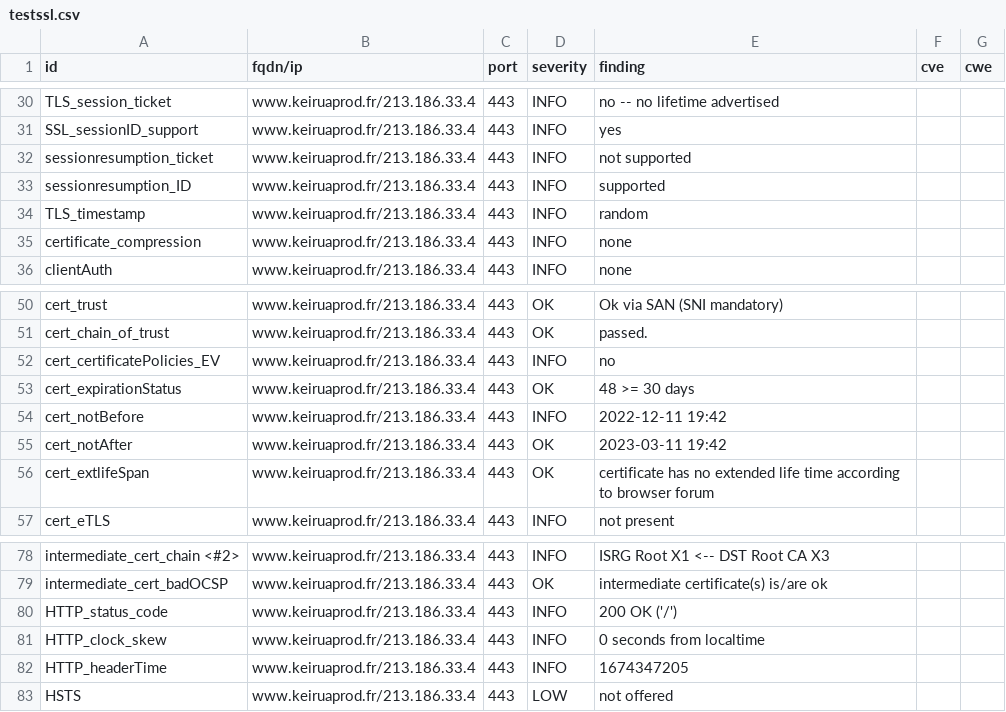
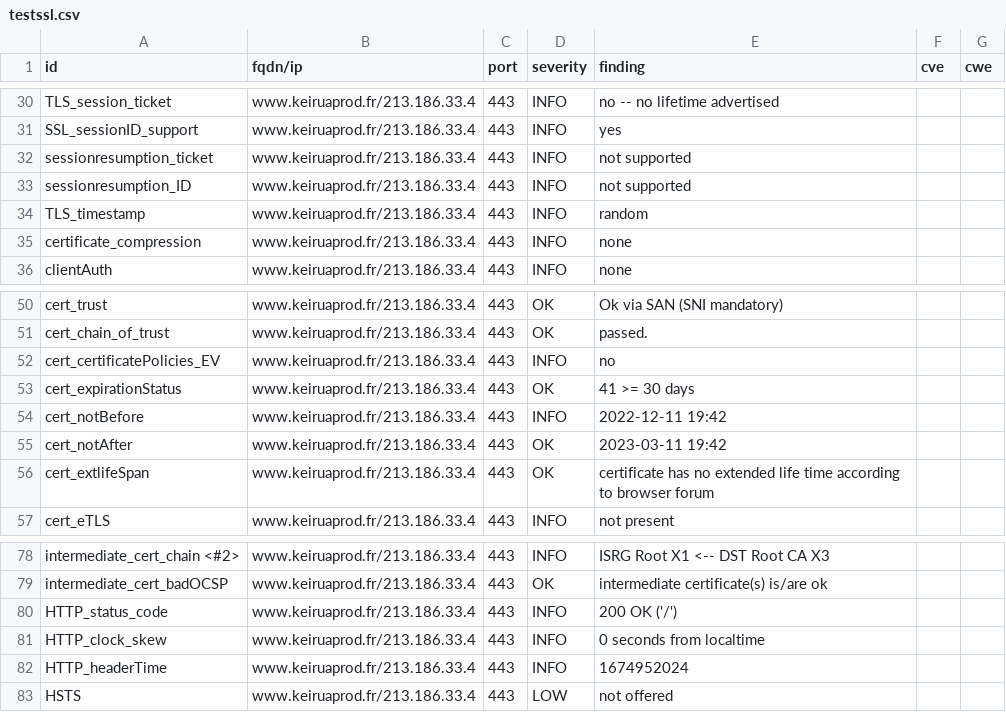
Before and after one commit to Keirua/dashlord-keiruaprod, a CSV file: results/aHR0cHM6Ly93d3cua2VpcnVhcHJvZC5mci9ibG9n/testssl.csv, drawn as a sheet; only a part is shown, gaps mark what is left out.

```diff
--- a/results/aHR0cHM6Ly93d3cua2VpcnVhcHJvZC5mci9ibG9n/testssl.csv
+++ b/results/aHR0cHM6Ly93d3cua2VpcnVhcHJvZC5mci9ibG9n/testssl.csv
@@ -32,3 +32,3 @@
 "sessionresumption_ticket","www.keiruaprod.fr/213.186.33.4","443","INFO","not supported","",""
-"sessionresumption_ID","www.keiruaprod.fr/213.186.33.4","443","INFO","supported","",""
+"sessionresumption_ID","www.keiruaprod.fr/213.186.33.4","443","INFO","not supported","",""
 "TLS_timestamp","www.keiruaprod.fr/213.186.33.4","443","INFO","random","",""
@@ -52,3 +52,3 @@
 "cert_certificatePolicies_EV","www.keiruaprod.fr/213.186.33.4","443","INFO","no","",""
-"cert_expirationStatus","www.keiruaprod.fr/213.186.33.4","443","OK","48 >= 30 days","",""
+"cert_expirationStatus","www.keiruaprod.fr/213.186.33.4","443","OK","41 >= 30 days","",""
 "cert_notBefore","www.keiruaprod.fr/213.186.33.4","443","INFO","2022-12-11 19:42","",""
@@ -81,3 +81,3 @@
 "HTTP_clock_skew","www.keiruaprod.fr/213.186.33.4","443","INFO","0 seconds from localtime","",""
-"HTTP_headerTime","www.keiruaprod.fr/213.186.33.4","443","INFO","1674347205","",""
+"HTTP_headerTime","www.keiruaprod.fr/213.186.33.4","443","INFO","1674952024","",""
 "HSTS","www.keiruaprod.fr/213.186.33.4","443","LOW","not offered","",""
```
Also changed, not shown: 14 other files.
